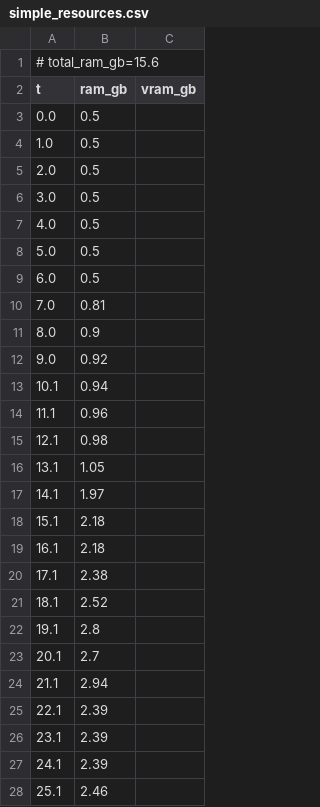
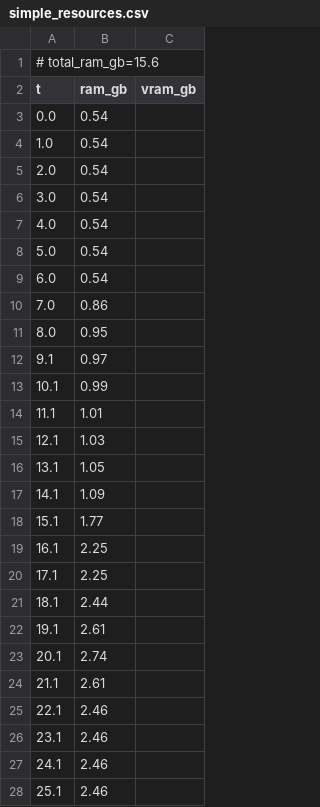
Before and after one commit to PozzettiAndrea/ComfyUI-UniDepth, a CSV file: dev/linux-cpu/logs/simple_resources.csv, drawn as a sheet; only a part is shown; the diff covers the shown part only.

Commit message:
Update dev/linux-cpu

```diff
--- a/dev/linux-cpu/logs/simple_resources.csv
+++ b/dev/linux-cpu/logs/simple_resources.csv
@@ -2,27 +2,27 @@
 t,ram_gb,vram_gb
-0.0,0.5,
-1.0,0.5,
-2.0,0.5,
-3.0,0.5,
-4.0,0.5,
-5.0,0.5,
-6.0,0.5,
-7.0,0.81,
-8.0,0.9,
-9.0,0.92,
-10.1,0.94,
-11.1,0.96,
-12.1,0.98,
+0.0,0.54,
+1.0,0.54,
+2.0,0.54,
+3.0,0.54,
+4.0,0.54,
+5.0,0.54,
+6.0,0.54,
+7.0,0.86,
+8.0,0.95,
+9.1,0.97,
+10.1,0.99,
+11.1,1.01,
+12.1,1.03,
 13.1,1.05,
-14.1,1.97,
-15.1,2.18,
-16.1,2.18,
-17.1,2.38,
-18.1,2.52,
-19.1,2.8,
-20.1,2.7,
-21.1,2.94,
-22.1,2.39,
-23.1,2.39,
-24.1,2.39,
+14.1,1.09,
+15.1,1.77,
+16.1,2.25,
+17.1,2.25,
+18.1,2.44,
+19.1,2.61,
+20.1,2.74,
+21.1,2.61,
+22.1,2.46,
+23.1,2.46,
+24.1,2.46,
 25.1,2.46,
```
Also changed, not shown: 10 added rows, 11 removed rows and 41 edited cells elsewhere in this file, 13 other files.
